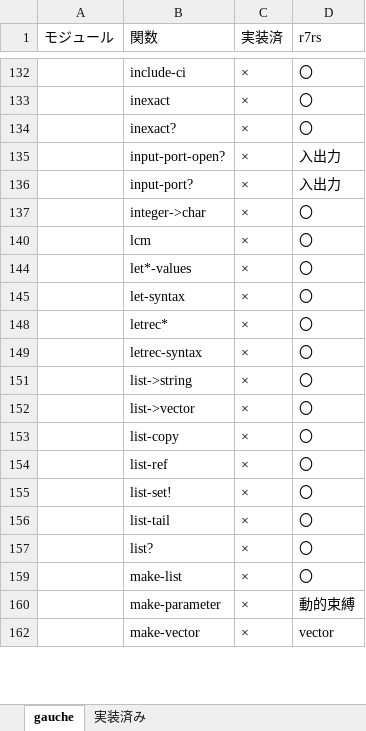
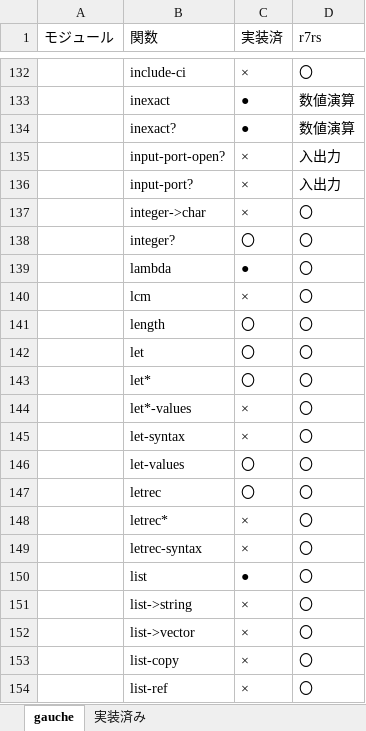
Before and after one commit to haramako/cslisp, an Excel workbook: api.xlsx, sheet gauche, drawn as a sheet; only a part is shown, gaps mark what is left out; the shorter side is filled out with more unchanged rows; values as stored, in another font and other column widths than the file's, no borders; the diff covers the shown part only; the diff names each change by its address in the sheet, - before the commit and + after, or states it on an @@ line.

```diff
--- a/api.xlsx (sheet gauche)
+++ b/api.xlsx (sheet gauche)
-C133:C134 (実装済): ×
+C133:C134 (実装済): ●
-D133:D134 (r7rs): 〇
+D133:D134 (r7rs): 数値演算
@@ row 138 unhidden:  | integer? | 〇 | 〇 @@
@@ row 139 unhidden:  | lambda | ● | 〇 @@
@@ row 141 unhidden:  | length | 〇 | 〇 @@
@@ row 142 unhidden:  | let | 〇 | 〇 @@
@@ row 143 unhidden:  | let* | 〇 | 〇 @@
@@ row 146 unhidden:  | let-values | 〇 | 〇 @@
@@ row 147 unhidden:  | letrec | 〇 | 〇 @@
@@ row 150 unhidden:  | list | ● | 〇 @@
```
Also changed, not shown: 7 added rows, 199 hidden or unhidden rows and 32 edited cells elsewhere in this sheet, 7 other files.
